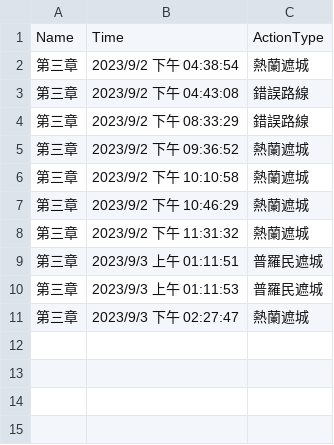
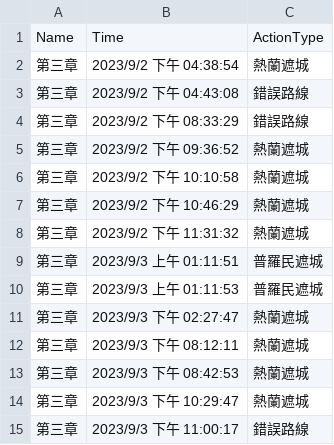
Before and after one commit to coco511124/Unity-V6, a CSV file: Assets/playerdatach3.csv, drawn as a sheet; the diff names each change by its address in the sheet, - before the commit and + after, or states it on an @@ line.

```diff
--- a/Assets/playerdatach3.csv
+++ b/Assets/playerdatach3.csv
+row 12: 第三章 | 2023/9/3 下午 08:12:11 | 熱蘭遮城
+row 13: 第三章 | 2023/9/3 下午 08:42:53 | 熱蘭遮城
+row 14: 第三章 | 2023/9/3 下午 10:29:47 | 熱蘭遮城
+row 15: 第三章 | 2023/9/3 下午 11:00:17 | 錯誤路線
```
Also changed, not shown: 7 other files.
